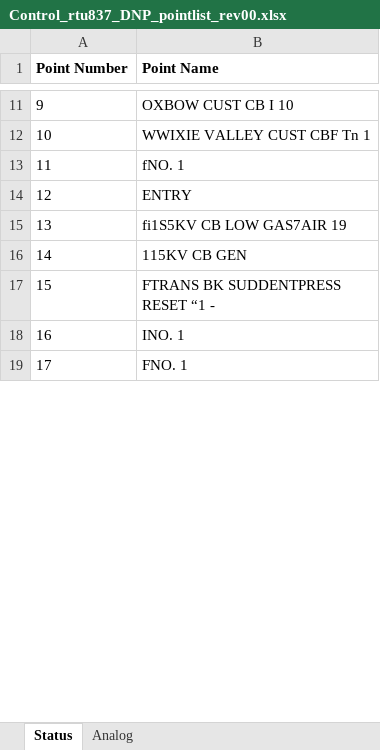
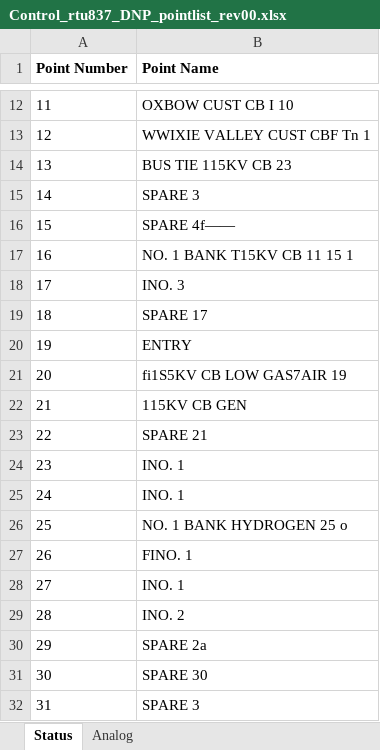
Before and after one commit to bartonrd/RTUPointListParser, an Excel workbook: ExamplePointlists/Example1/TestOutput/Control_rtu837_DNP_pointlist_rev00.xlsx, sheet Status, drawn as a sheet; only a part is shown, gaps mark what is left out; the shorter side is filled out with more unchanged rows; values as stored, in another font and other column widths than the file's, no borders; addresses are those after the commit; the diff covers the shown part only; the diff names each change by its address in the sheet, - before the commit and + after, or states it on an @@ line.

```diff
--- a/ExamplePointlists/Example1/TestOutput/Control_rtu837_DNP_pointlist_rev00.xlsx (sheet Status)
+++ b/ExamplePointlists/Example1/TestOutput/Control_rtu837_DNP_pointlist_rev00.xlsx (sheet Status)
@@ column A (Point Number) renumbered from row 2 down @@
-B14 (Point Name): fNO. 1
+B14 (Point Name): BUS TIE 115KV CB 23
+row 15: 14 | SPARE 3
+row 16: 15 | SPARE 4f——
+row 17: 16 | NO. 1 BANK T15KV CB 11 15 1
+row 18: 17 | INO. 3
+row 19: 18 | SPARE 17
+row 23: 22 | SPARE 21
+row 24: 23 | INO. 1
+row 25: 24 | INO. 1
+row 26: 25 | NO. 1 BANK HYDROGEN 25 o
+row 27: 26 | FINO. 1
+row 28: 27 | INO. 1
+row 29: 28 | INO. 2
+row 30: 29 | SPARE 2a
+row 31: 30 | SPARE 30
+row 32: 31 | SPARE 3
```
Also changed, not shown: 12 added rows and 14 edited cells elsewhere in this sheet, sheet Analog, 1 other file.
